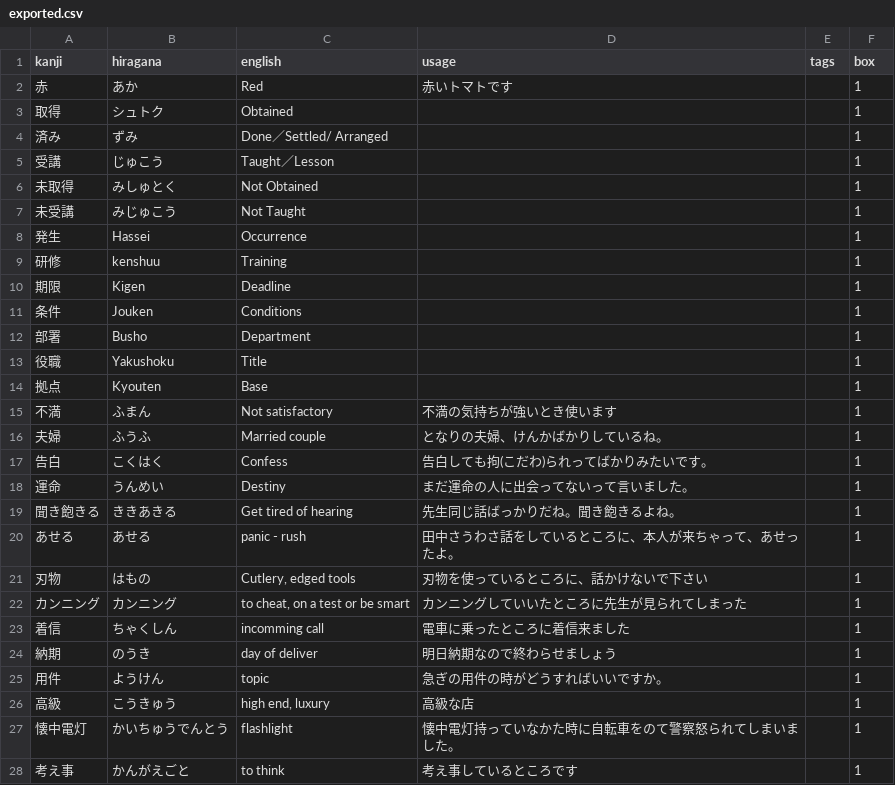
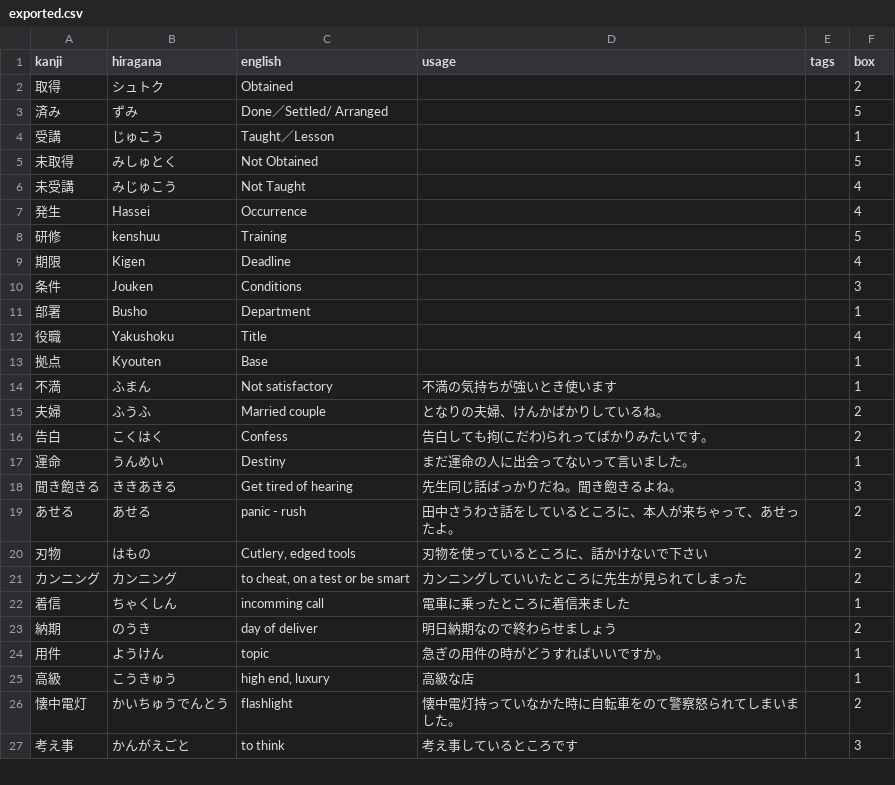
Before and after one commit to Kai-Animator/kanji-boxes, a CSV file: exported.csv, drawn as a sheet; only a part is shown; the diff covers the shown part only.

Commit message:
exportedcsv

```diff
--- a/exported.csv
+++ b/exported.csv
@@ -1,28 +1,27 @@
 kanji,hiragana,english,usage,tags,box
-赤,あか,Red,赤いトマトです,,1
-取得,シュトク,Obtained,,,1
-済み,ずみ,Done／Settled/ Arranged,,,1
+取得,シュトク,Obtained,,,2
+済み,ずみ,Done／Settled/ Arranged,,,5
 受講,じゅこう,Taught／Lesson,,,1
-未取得,みしゅとく,Not Obtained,,,1
-未受講,みじゅこう,Not Taught,,,1
-発生,Hassei,Occurrence,,,1
-研修,kenshuu,Training,,,1
-期限,Kigen,Deadline,,,1
-条件,Jouken,Conditions,,,1
+未取得,みしゅとく,Not Obtained,,,5
+未受講,みじゅこう,Not Taught,,,4
+発生,Hassei,Occurrence,,,4
+研修,kenshuu,Training,,,5
+期限,Kigen,Deadline,,,4
+条件,Jouken,Conditions,,,3
 部署,Busho,Department,,,1
-役職,Yakushoku,Title,,,1
+役職,Yakushoku,Title,,,4
 拠点,Kyouten,Base,,,1
 不満,ふまん,Not satisfactory,不満の気持ちが強いとき使います,,1
-夫婦,ふうふ,Married couple,となりの夫婦、けんかばかりしているね。,,1
-告白,こくはく,Confess,告白しても拘(こだわ)られってばかりみたいです。,,1
+夫婦,ふうふ,Married couple,となりの夫婦、けんかばかりしているね。,,2
+告白,こくはく,Confess,告白しても拘(こだわ)られってばかりみたいです。,,2
 運命,うんめい,Destiny,まだ運命の人に出会ってないって言いました。,,1
-聞き飽きる,ききあきる,Get tired of hearing,先生同じ話ばっかりだね。聞き飽きるよね。,,1
-あせる,あせる,panic - rush,田中さうわさ話をしているところに、本人が来ちゃって、あせったよ。,,1
-刃物,はもの,"Cutlery, edged tools",刃物を使っているところに、話かけないで下さい,,1
-カンニング,カンニング,"to cheat, on a test or be smart",カンニングしていいたところに先生が見られてしまった,,1
+聞き飽きる,ききあきる,Get tired of hearing,先生同じ話ばっかりだね。聞き飽きるよね。,,3
+あせる,あせる,panic - rush,田中さうわさ話をしているところに、本人が来ちゃって、あせったよ。,,2
+刃物,はもの,"Cutlery, edged tools",刃物を使っているところに、話かけないで下さい,,2
+カンニング,カンニング,"to cheat, on a test or be smart",カンニングしていいたところに先生が見られてしまった,,2
 着信,ちゃくしん,incomming call,電車に乗ったところに着信来ました,,1
-納期,のうき,day of deliver,明日納期なので終わらせましょう,,1
+納期,のうき,day of deliver,明日納期なので終わらせましょう,,2
 用件,ようけん,topic,急ぎの用件の時がどうすればいいですか。,,1
 高級,こうきゅう,"high end, luxury",高級な店,,1
-懐中電灯,かいちゅうでんとう,flashlight,懐中電灯持っていなかた時に自転車をのて警察怒られてしまいました。,,1
-考え事,かんがえごと,to think,考え事しているところです,,1
+懐中電灯,かいちゅうでんとう,flashlight,懐中電灯持っていなかた時に自転車をのて警察怒られてしまいました。,,2
+考え事,かんがえごと,to think,考え事しているところです,,3
```
Also changed, not shown: 1 edited cell elsewhere in this file.
